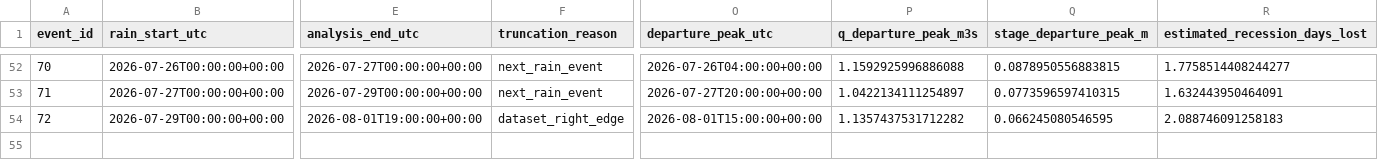
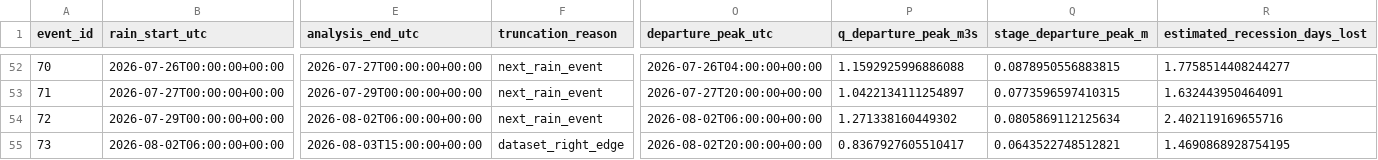
Before and after one commit to stevester-codes/sturgeon-river-hydrology, a CSV file: output/historical_event_backfill/historical_response_target_diagnostics.csv, drawn as a sheet; only a part is shown, gaps mark what is left out; rows hold the shown columns only; the diff covers the shown part only; the diff names each change by its address in the sheet, - before the commit and + after, or states it on an @@ line.

```diff
--- a/output/historical_event_backfill/historical_response_target_diagnostics.csv
+++ b/output/historical_event_backfill/historical_response_target_diagnostics.csv
-E54 (analysis_end_utc): 2026-08-01T19:00:00+00:00
+E54 (analysis_end_utc): 2026-08-02T06:00:00+00:00
-F54 (truncation_reason): dataset_right_edge
+F54 (truncation_reason): next_rain_event
-O54 (departure_peak_utc): 2026-08-01T15:00:00+00:00
+O54 (departure_peak_utc): 2026-08-02T06:00:00+00:00
-P54 (q_departure_peak_m3s): 1.1357437531712282
+P54 (q_departure_peak_m3s): 1.271338160449302
-Q54 (stage_departure_peak_m): 0.066245080546595
+Q54 (stage_departure_peak_m): 0.0805869112125634
-R54 (estimated_recession_days_lost): 2.088746091258183
+R54 (estimated_recession_days_lost): 2.402119169655716
+row 55: 73 | 2026-08-02T06:00:00+00:00 | 2026-08-03T15:00:00+00:00 | dataset_right_edge | 2026-08-02T20:00:00+00:00 | 0.8367927605510417 | 0.0643522748512821 | 1.4690868928754195
```
Also changed, not shown: 24 edited cells elsewhere in this file, output/historical_event_backfill/historical_censored_response_predictions.csv, output/historical_event_backfill/historical_spatial_events.csv, 12 other files.
